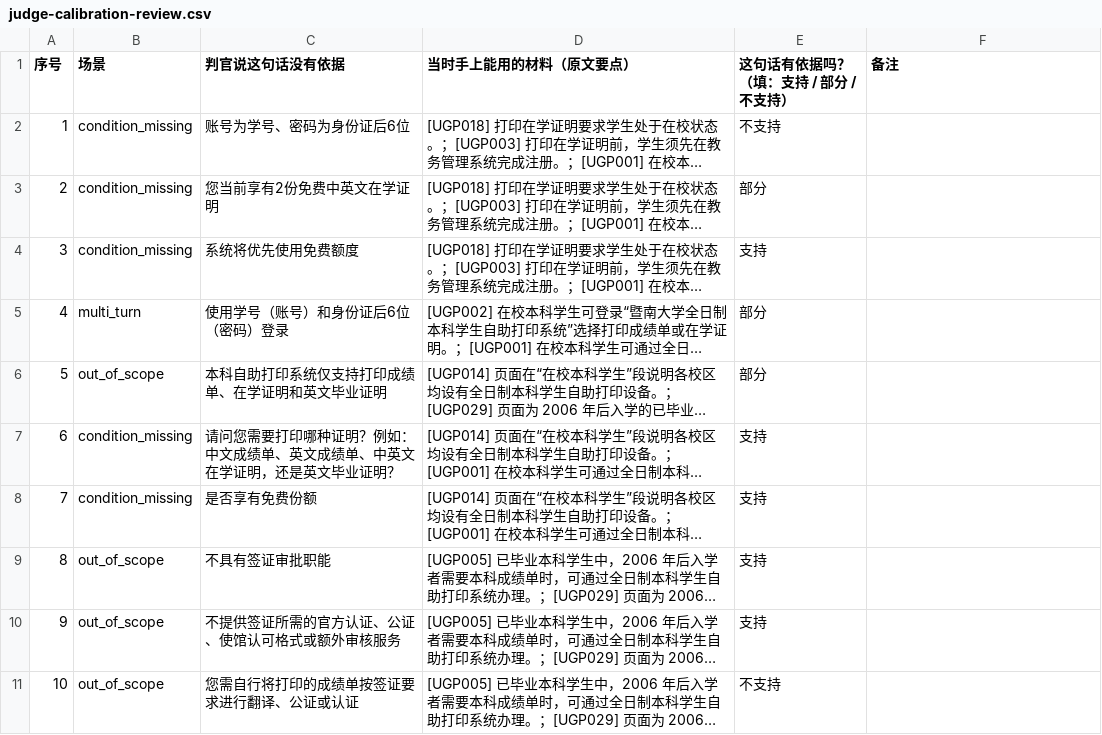
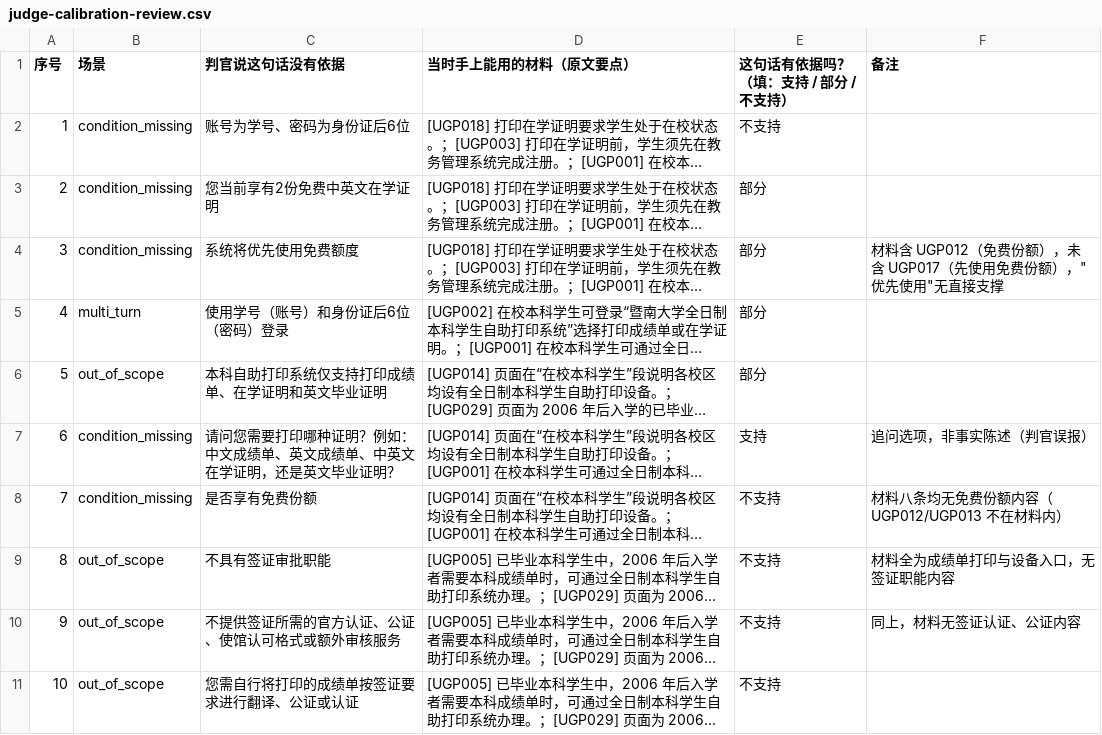
Before and after one commit to tk1142548/flow-aware-campus-rag-prototype, a CSV file: data/evaluation/judge-calibration-review.csv, drawn as a sheet; only a part is shown; long unchanged cells end in …; the diff covers the shown part only; the diff names each change by its address in the sheet, - before the commit and + after, or states it on an @@ line.

Commit message:
feat: calibrate the LLM judge and record its precision
判官校准切片复核完成，并把校准结果落盘（原先只打印不保存）。

口径（与判官提示词一致）：以判官当时拿到的证据为准，证据中须有文字能直接支撑该陈述；
仅"常识上成立"不计为支持。按此口径对齐 21 行，每行理由写入复核表备注列。

结果：
- 判定分布 不支持 30 / 部分 13 / 支持 9
- 完全一致率 0.5769，部分计半 0.7019
- 判官 flag 命中率 无骨架 0.875 / 基线C 0.632 / 本方法 0.440

校准后出现方向反转：
- 原始无据率 基线C 0.1275 / 无骨架 0.0588 / 本方法 0.1592
- 校准后    基线C 0.0805 / 无骨架 0.0515 / 本方法 0.0701
未校准时本方法看似无据断言最多，校准后反低于基线C。
即 unsupported_ratio 未经校准不得跨配置比较、不得作为主指标。

改动：
- scripts/apply_review_sheets.py：判官段改为写盘，输出 human_review 块
  （口径、分布、一致率、分配置命中率、校准后无据率）
- data/experiments/judge-calibration.json：新增 human_review
- data/evaluation/judge-calibration-review.csv：对齐判定并补备注

验证：verify_all 三步通过，50 项测试通过

```diff
--- a/data/evaluation/judge-calibration-review.csv
+++ b/data/evaluation/judge-calibration-review.csv
-E4 (这句话有依据吗？（填：支持 / 部分 / 不支持）): 支持
+E4 (这句话有依据吗？（填：支持 / 部分 / 不支持）): 部分
-F4 (备注): (empty)
+F4 (备注): 材料含 UGP012（免费份额），未含 UGP017（先使用免费份额），"优先使用"无直接支撑
-F7 (备注): (empty)
+F7 (备注): 追问选项，非事实陈述（判官误报）
-E8:E10 (这句话有依据吗？（填：支持 / 部分 / 不支持）): 支持
+E8:E10 (这句话有依据吗？（填：支持 / 部分 / 不支持）): 不支持
-F8 (备注): (empty)
+F8 (备注): 材料八条均无免费份额内容（UGP012/UGP013 不在材料内）
-F9 (备注): (empty)
+F9 (备注): 材料全为成绩单打印与设备入口，无签证职能内容
-F10 (备注): (empty)
+F10 (备注): 同上，材料无签证认证、公证内容
```
Also changed, not shown: 41 edited cells elsewhere in this file, 3 other files.
